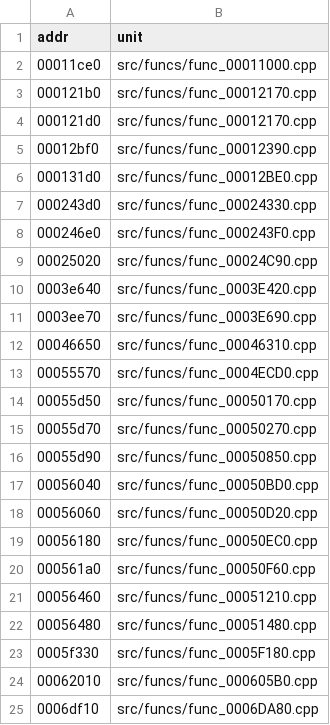
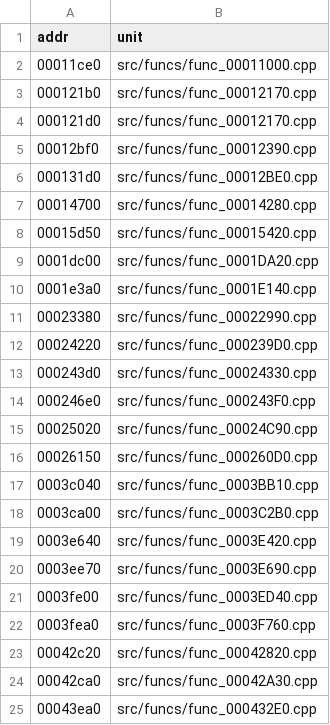
Before and after one commit to andrewnakas/jsrf-decomp, a CSV file: config/covered.csv, drawn as a sheet; only a part is shown; the shorter side is filled out with more unchanged rows; the diff covers the shown part only.

```diff
--- a/config/covered.csv
+++ b/config/covered.csv
@@ -6,2 +6,8 @@ addr,unit
 000131d0,src/funcs/func_00012BE0.cpp
+00014700,src/funcs/func_00014280.cpp
+00015d50,src/funcs/func_00015420.cpp
+0001dc00,src/funcs/func_0001DA20.cpp
+0001e3a0,src/funcs/func_0001E140.cpp
+00023380,src/funcs/func_00022990.cpp
+00024220,src/funcs/func_000239D0.cpp
 000243d0,src/funcs/func_00024330.cpp
@@ -9,3 +15,11 @@ addr,unit
 00025020,src/funcs/func_00024C90.cpp
+00026150,src/funcs/func_000260D0.cpp
+0003c040,src/funcs/func_0003BB10.cpp
+0003ca00,src/funcs/func_0003C2B0.cpp
 0003e640,src/funcs/func_0003E420.cpp
 0003ee70,src/funcs/func_0003E690.cpp
+0003fe00,src/funcs/func_0003ED40.cpp
+0003fea0,src/funcs/func_0003F760.cpp
+00042c20,src/funcs/func_00042820.cpp
+00042ca0,src/funcs/func_00042A30.cpp
+00043ea0,src/funcs/func_000432E0.cpp
```
Also changed, not shown: 27 added rows and 11 edited cells elsewhere in this file, 1 other file.
